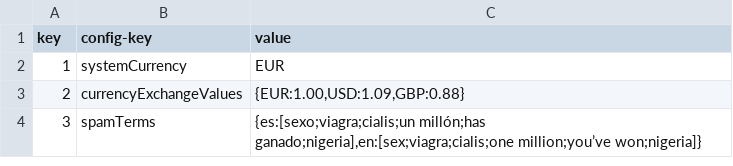
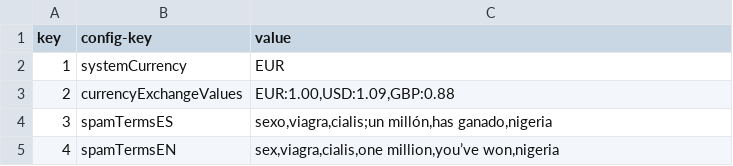
Before and after one commit to DP2-2023/Acme-L3-D03, a CSV file: src/main/webapp/WEB-INF/resources/initial-data/config.csv, drawn as a sheet.

Commit message:
fix: Change config format for spam terms

```diff
--- a/src/main/webapp/WEB-INF/resources/initial-data/config.csv
+++ b/src/main/webapp/WEB-INF/resources/initial-data/config.csv
@@ -2,3 +2,4 @@ key,config-key,value
 1,"systemCurrency","EUR"
-2,"currencyExchangeValues","{EUR:1.00,USD:1.09,GBP:0.88}"
-3,"spamTerms","{es:[sexo;viagra;cialis;un millón;has ganado;nigeria],en:[sex;viagra;cialis;one million;you’ve won;nigeria]}"
+2,"currencyExchangeValues","EUR:1.00,USD:1.09,GBP:0.88"
+3,"spamTermsES","sexo,viagra,cialis;un millón,has ganado,nigeria"
+4,"spamTermsEN","sex,viagra,cialis,one million,you’ve won,nigeria"
```
